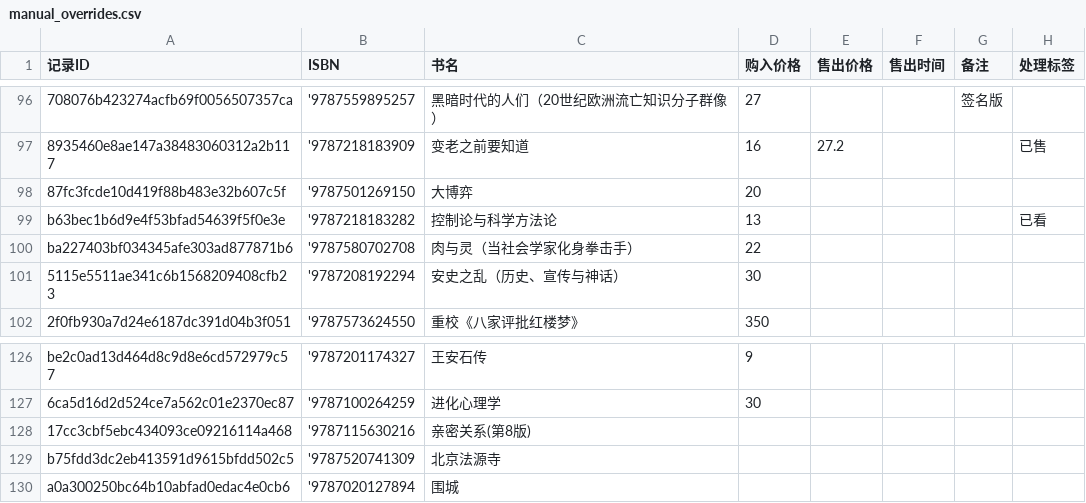
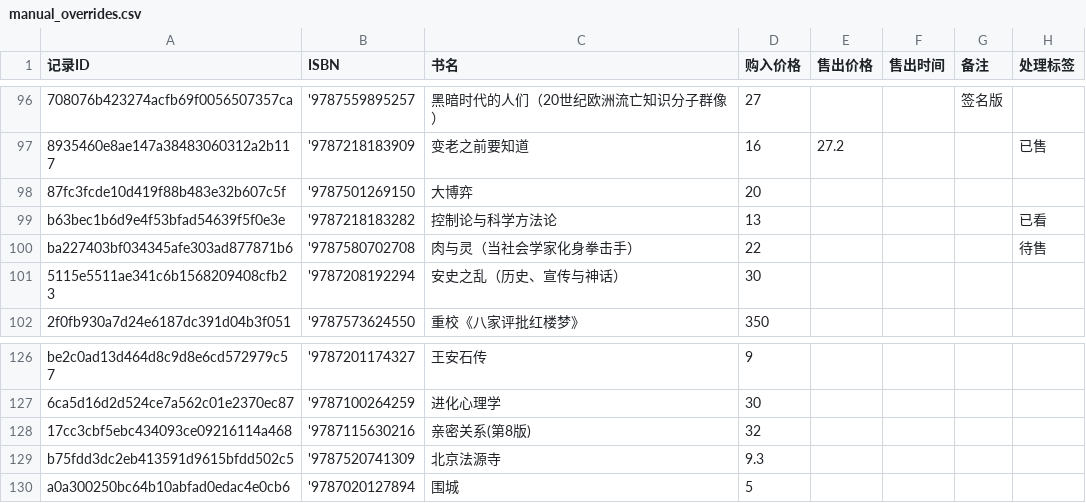
Before and after one commit to lipingxu/dzy_inventory, a CSV file: manual_overrides.csv, drawn as a sheet; only a part is shown, gaps mark what is left out; the diff names each change by its address in the sheet, - before the commit and + after, or states it on an @@ line.

Commit message:
chore: update manual overrides via local editor

```diff
--- a/manual_overrides.csv
+++ b/manual_overrides.csv
-H100 (处理标签): (empty)
+H100 (处理标签): 待售
-D128 (购入价格): (empty)
+D128 (购入价格): 32
-D129 (购入价格): (empty)
+D129 (购入价格): 9.3
-D130 (购入价格): (empty)
+D130 (购入价格): 5
```
